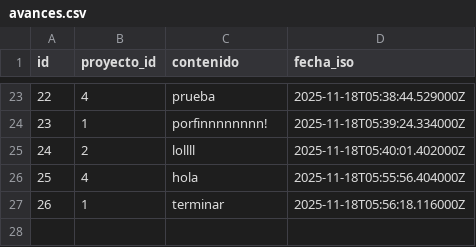
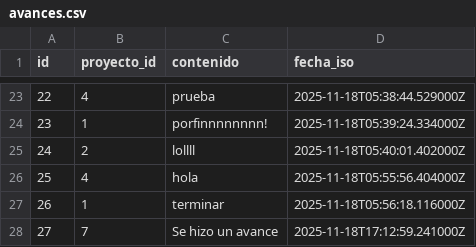
Before and after one commit to santiagonietob/ProyectoFinal-elixir, a CSV file: hackaton/data/avances.csv, drawn as a sheet; only a part is shown, gaps mark what is left out; the diff names each change by its address in the sheet, - before the commit and + after, or states it on an @@ line.

```diff
--- a/hackaton/data/avances.csv
+++ b/hackaton/data/avances.csv
+row 28: 27 | 7 | Se hizo un avance | 2025-11-18T17:12:59.241000Z
```
Also changed, not shown: hackaton/data/usuarios.csv, 2 other files.
